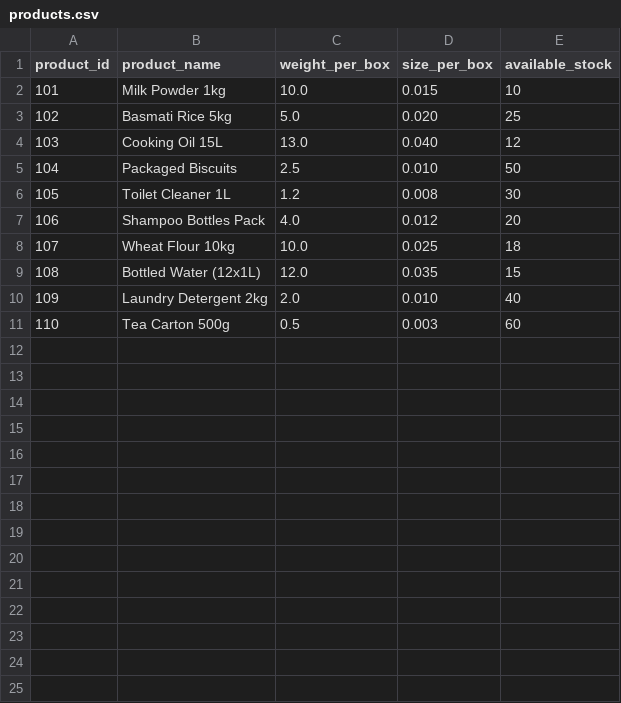
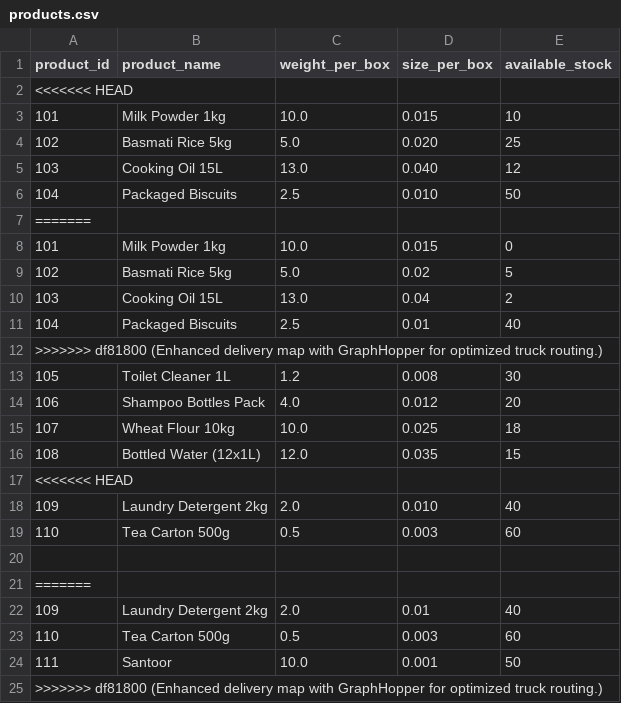
Before and after one commit to swati-mp/Truck_Building, a CSV file: data/products.csv, drawn as a sheet; the diff names each change by its address in the sheet, - before the commit and + after, or states it on an @@ line.

```diff
--- a/data/products.csv
+++ b/data/products.csv
+row 2: <<<<<<< HEAD
+row 7: =======
+row 8: 101 | Milk Powder 1kg | 10.0 | 0.015 | 0
+row 9: 102 | Basmati Rice 5kg | 5.0 | 0.02 | 5
+row 10: 103 | Cooking Oil 15L | 13.0 | 0.04 | 2
+row 11: 104 | Packaged Biscuits | 2.5 | 0.01 | 40
+row 12: >>>>>>> df81800 (Enhanced delivery map with GraphHopper for optimized truck routing.)
+row 17: <<<<<<< HEAD
+row 20: (empty)
+row 21: =======
+row 22: 109 | Laundry Detergent 2kg | 2.0 | 0.01 | 40
+row 23: 110 | Tea Carton 500g | 0.5 | 0.003 | 60
+row 24: 111 | Santoor | 10.0 | 0.001 | 50
+row 25: >>>>>>> df81800 (Enhanced delivery map with GraphHopper for optimized truck routing.)
```
Also changed, not shown: data/allocation.csv, data/allocation_summary.csv, 14 other files.
